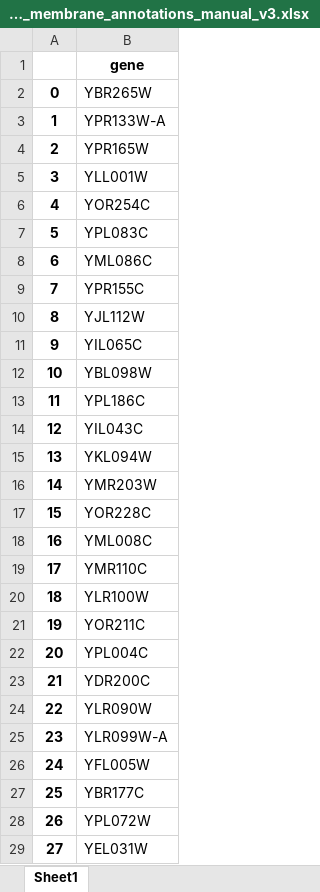
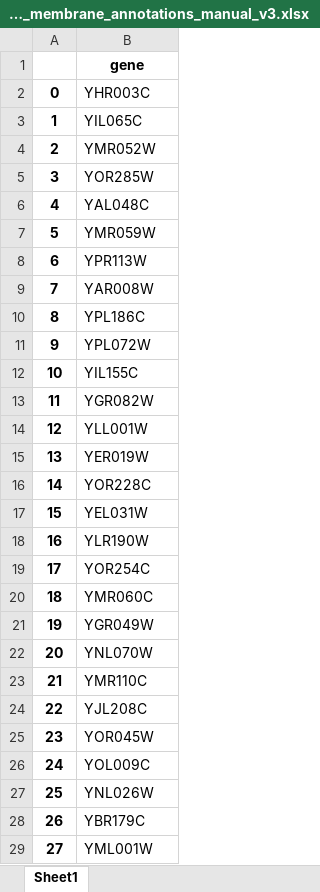
Before and after one commit to hongzhonglu/large_scale_yeast_proteomics_analysis, an Excel workbook: data/sce_compartment_curation/mitochondrial_outer_membrane_annotations_manual_v3.xlsx, sheet Sheet1, drawn as a sheet; only a part is shown; values as stored, in another font and other column widths than the file's, no borders; the diff covers the shown part only; the diff names each change by its address in the sheet, - before the commit and + after, or states it on an @@ line.

```diff
--- a/data/sce_compartment_curation/mitochondrial_outer_membrane_annotations_manual_v3.xlsx (sheet Sheet1)
+++ b/data/sce_compartment_curation/mitochondrial_outer_membrane_annotations_manual_v3.xlsx (sheet Sheet1)
-B2: YBR265W
+B2: YHR003C
-B3: YPR133W-A
+B3: YIL065C
-B4: YPR165W
+B4: YMR052W
-B5: YLL001W
+B5: YOR285W
-B6: YOR254C
+B6: YAL048C
-B7: YPL083C
+B7: YMR059W
-B8: YML086C
+B8: YPR113W
-B9: YPR155C
+B9: YAR008W
-B10: YJL112W
+B10: YPL186C
-B11: YIL065C
+B11: YPL072W
-B12: YBL098W
+B12: YIL155C
-B13: YPL186C
+B13: YGR082W
-B14: YIL043C
+B14: YLL001W
-B15: YKL094W
+B15: YER019W
-B16: YMR203W
+B16: YOR228C
-B17: YOR228C
+B17: YEL031W
-B18: YML008C
+B18: YLR190W
-B19: YMR110C
+B19: YOR254C
-B20: YLR100W
+B20: YMR060C
-B21: YOR211C
+B21: YGR049W
-B22: YPL004C
+B22: YNL070W
-B23: YDR200C
+B23: YMR110C
-B24: YLR090W
+B24: YJL208C
-B25: YLR099W-A
+B25: YOR045W
-B26: YFL005W
+B26: YOL009C
-B27: YBR177C
+B27: YNL026W
-B28: YPL072W
+B28: YBR179C
-B29: YEL031W
+B29: YML001W
```
Also changed, not shown: 82 edited cells elsewhere in this sheet, data/proteomics/ProMassRatio_across_compartment_combine.xlsx, data/proteomics_for_database_2024_09_16/ProMassRatio_across_compartment_combine.xlsx, 12 other files.
